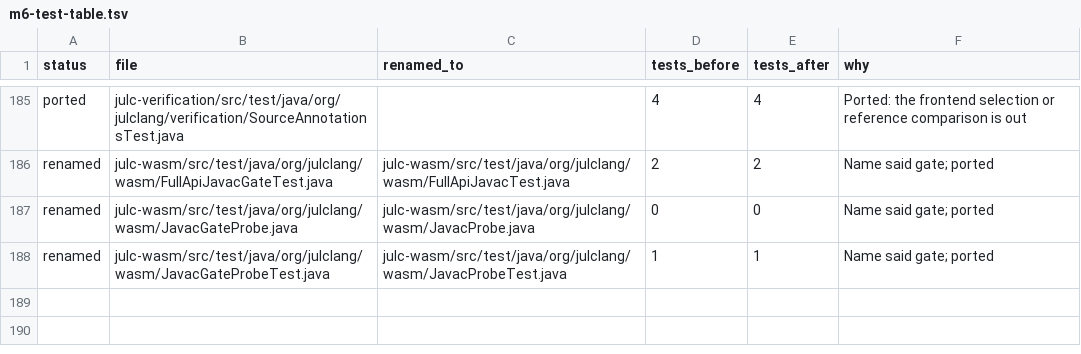
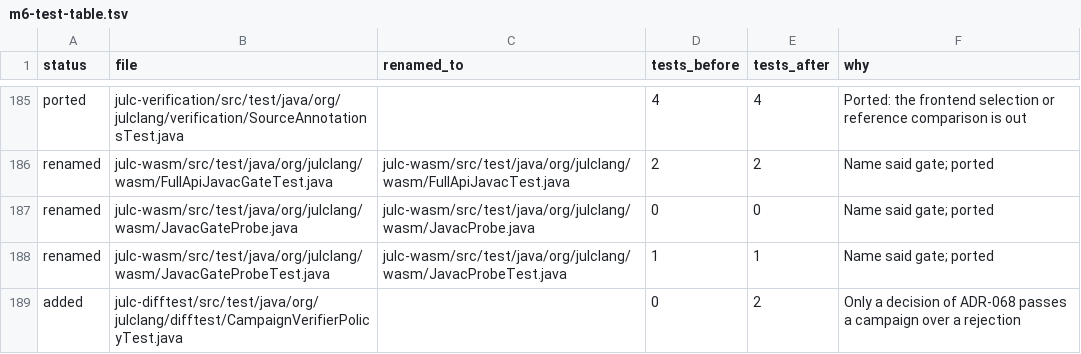
Before and after one commit to bloxbean/julc, a TSV file: adr/evidence/068/m6-test-table.tsv, drawn as a sheet; only a part is shown, gaps mark what is left out.

```diff
--- a/adr/evidence/068/m6-test-table.tsv
+++ b/adr/evidence/068/m6-test-table.tsv
@@ -188 +188,2 @@ renamed	julc-wasm/src/test/java/org/julclang/wasm/JavacGateProbe.java	julc-wasm/
 renamed	julc-wasm/src/test/java/org/julclang/wasm/JavacGateProbeTest.java	julc-wasm/src/test/java/org/julclang/wasm/JavacProbeTest.java	1	1	Name said gate; ported
+added	julc-difftest/src/test/java/org/julclang/difftest/CampaignVerifierPolicyTest.java		0	2	Only a decision of ADR-068 passes a campaign over a rejection
```
Also changed, not shown: 1 other file.
